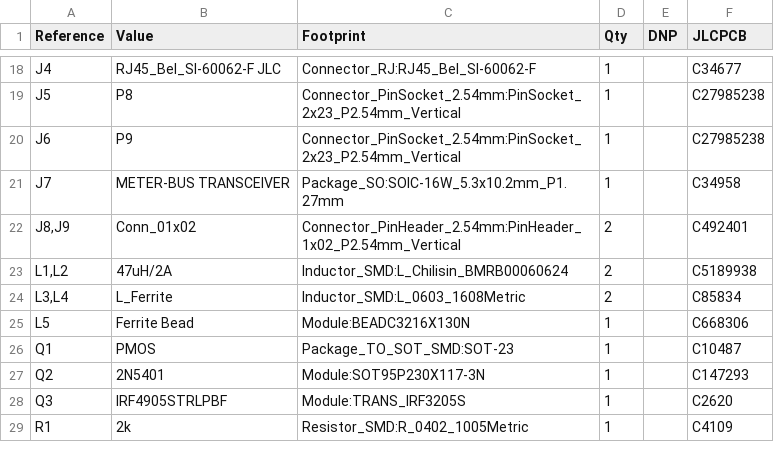
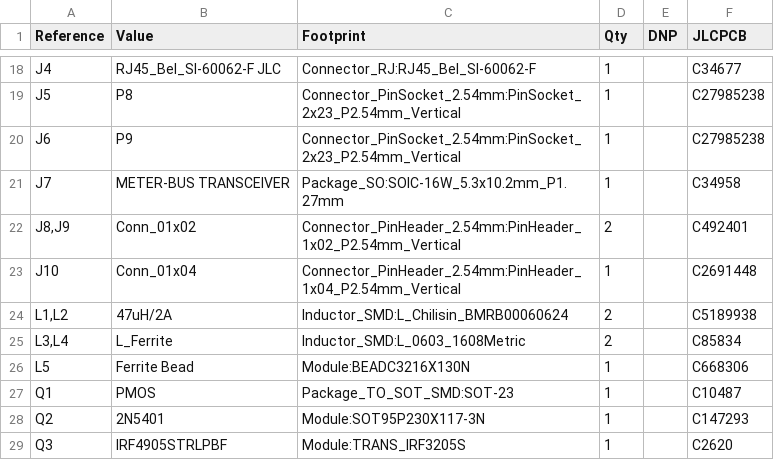
Before and after one commit to absmach/s0, a CSV file: modules/s0-base-board/production/bom.csv, drawn as a sheet; only a part is shown, gaps mark what is left out; the shorter side is filled out with more unchanged rows; the diff names each change by its address in the sheet, - before the commit and + after, or states it on an @@ line.

```diff
--- a/modules/s0-base-board/production/bom.csv
+++ b/modules/s0-base-board/production/bom.csv
+row 23: J10 | Conn_01x04 | Connector_PinHeader_2.54mm:PinHeader_1x04_P2.54mm_Vertical | 1 |  | C2691448
```
Also changed, not shown: modules/s0-base-board/production/designators.csv, modules/s0-base-board/production/positions.csv, 12 other files.
